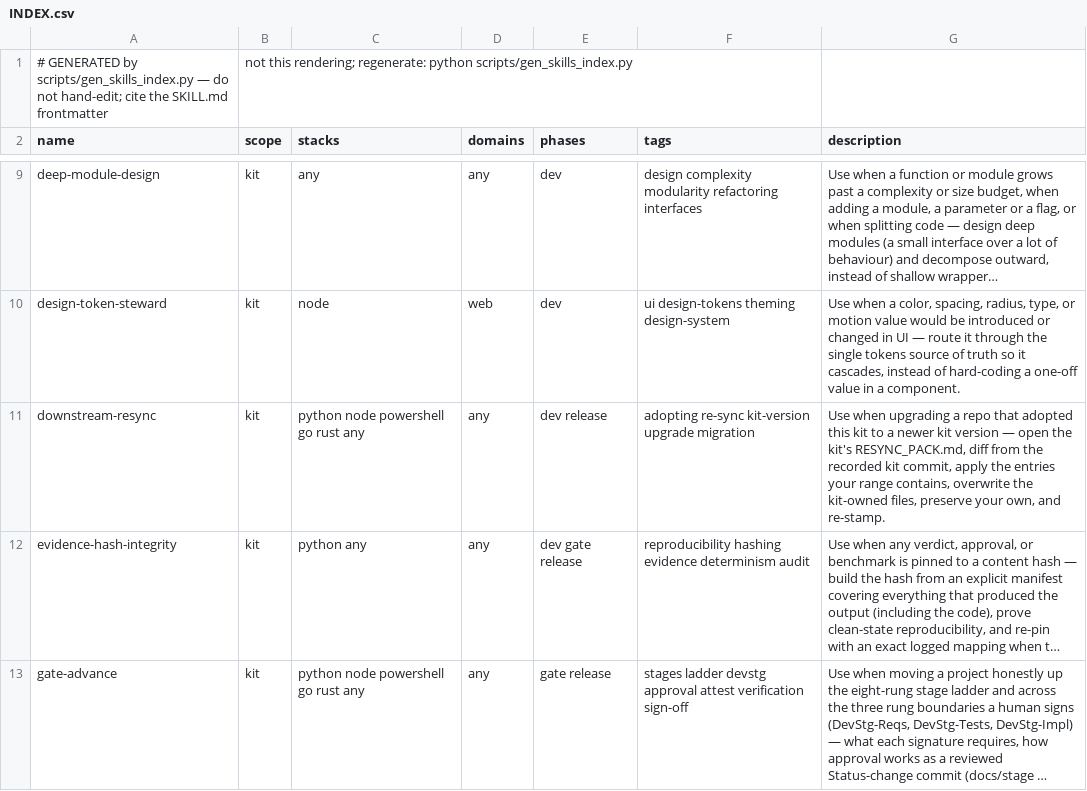
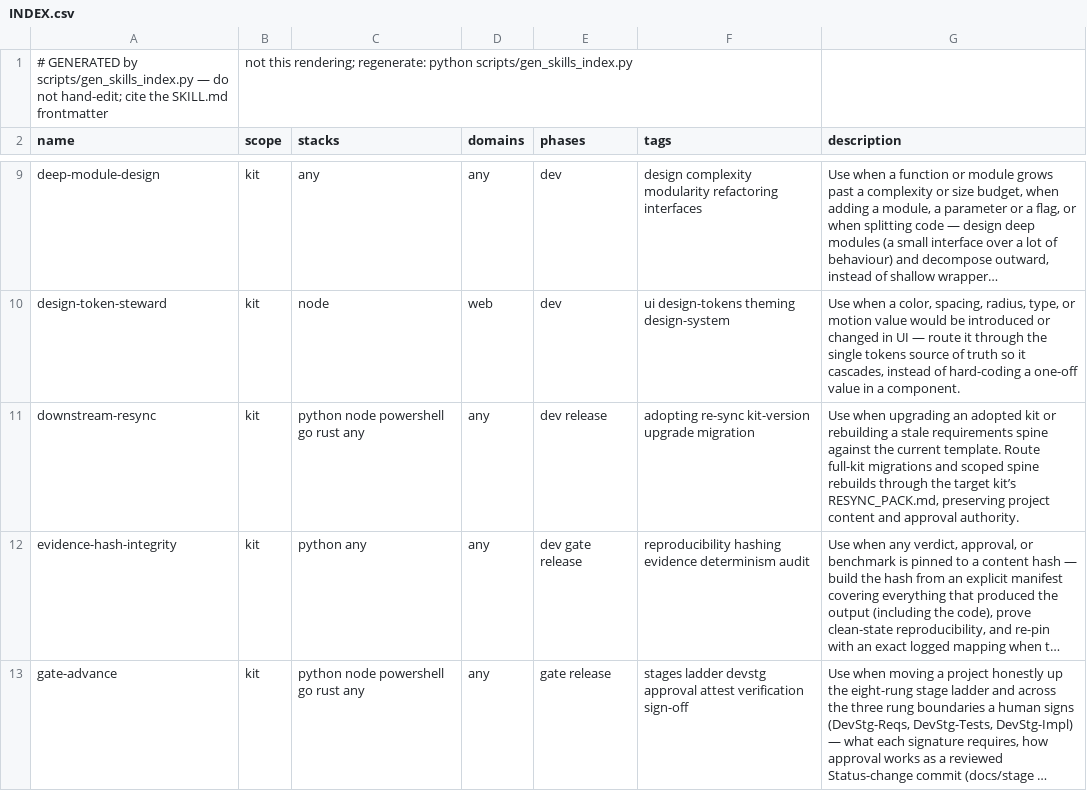
Before and after one commit to diytechy/ai-template, a CSV file: project-trajectory/skills/INDEX.csv, drawn as a sheet; only a part is shown, gaps mark what is left out; long unchanged cells end in …; the diff names each change by its address in the sheet, - before the commit and + after, or states it on an @@ line.

Commit message:
docs: add a scoped spine rebuild route to downstream resync

```diff
--- a/project-trajectory/skills/INDEX.csv
+++ b/project-trajectory/skills/INDEX.csv
-G11 (description): …when upgrading a repo that adopted this kit to a newer kit version — open the kit's RESYNC_PACK.md, diff from the recorded kit commit, apply the entries your range contains, overwrite the kit-owned files, preserve your own, and re-stamp.
+G11 (description): …when upgrading an adopted kit or rebuilding a stale requirements spine against the current template. Route full-kit migrations and scoped spine rebuilds through the target kit’s RESYNC_PACK.md, preserving project content and approval authority.
```
Also changed, not shown: 6 other files.
